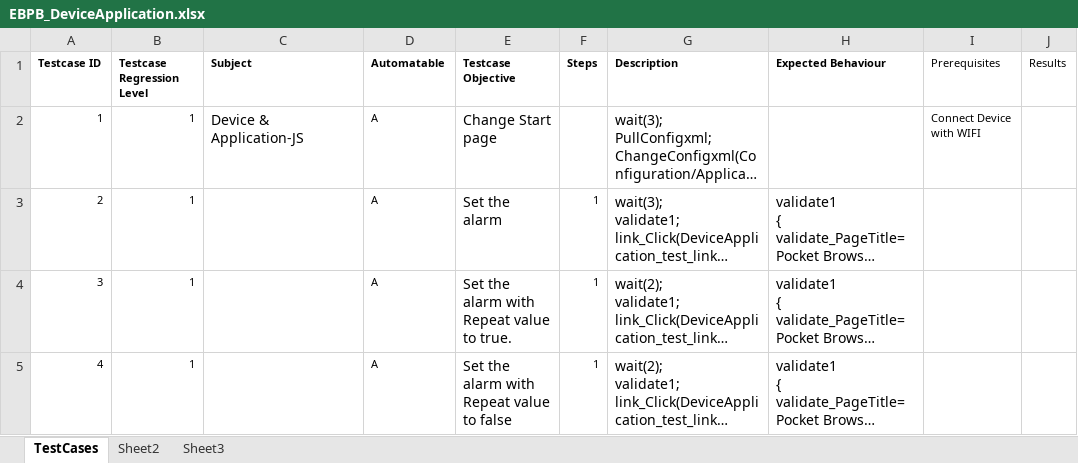
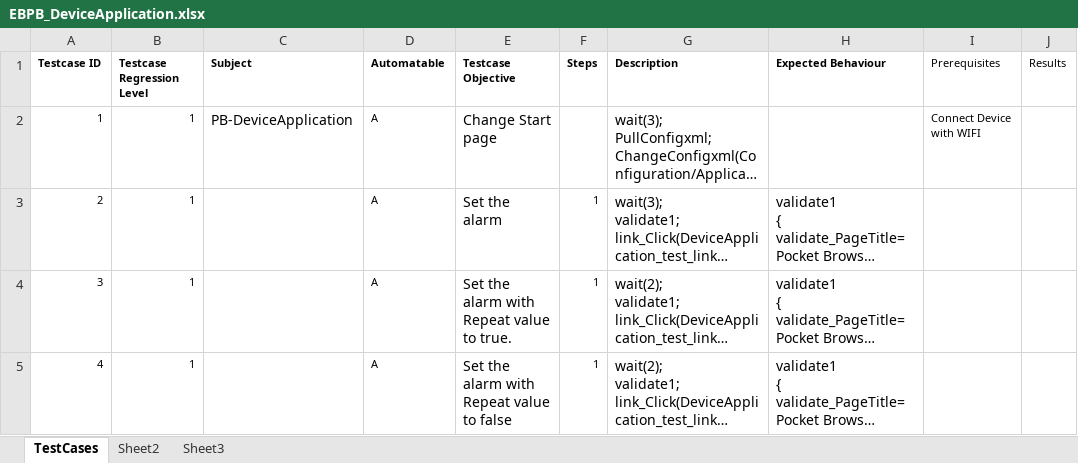
Before and after one commit to rhomobile/RMS-Testing, an Excel workbook: auto/other/UIAutomation/Hybrid_TestNG_Framework/src/com/xls/EBPB_DeviceApplication.xlsx, sheet TestCases, drawn as a sheet; only a part is shown; long unchanged cells end in …; values as stored, in another font and other column widths than the file's, no borders; the diff covers the shown part only; the diff names each change by its address in the sheet, - before the commit and + after, or states it on an @@ line.

```diff
--- a/auto/other/UIAutomation/Hybrid_TestNG_Framework/src/com/xls/EBPB_DeviceApplication.xlsx (sheet TestCases)
+++ b/auto/other/UIAutomation/Hybrid_TestNG_Framework/src/com/xls/EBPB_DeviceApplication.xlsx (sheet TestCases)
-C2 (Subject): Device & Application-JS
+C2 (Subject): PB-DeviceApplication
```
Also changed, not shown: 9 edited cells elsewhere in this sheet, auto/other/UIAutomation/Hybrid_TestNG_Framework/src/com/xls/EBPB_Battery.xlsx, auto/other/UIAutomation/Hybrid_TestNG_Framework/src/com/xls/EBPB_ControlAppearance.xlsx, 8 other files.
